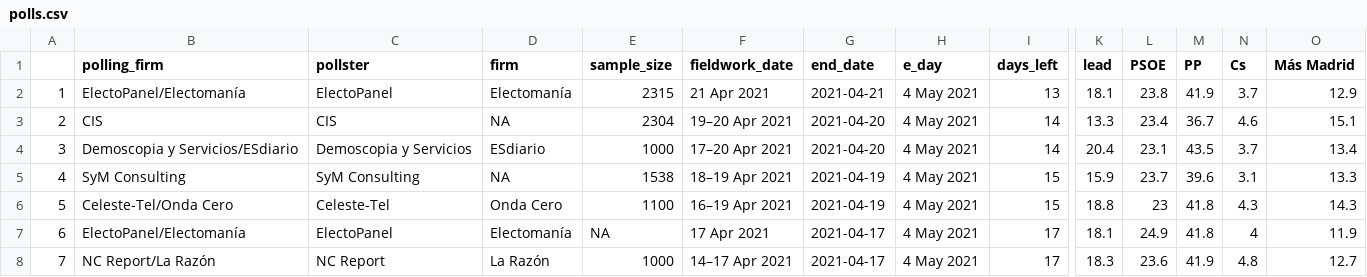
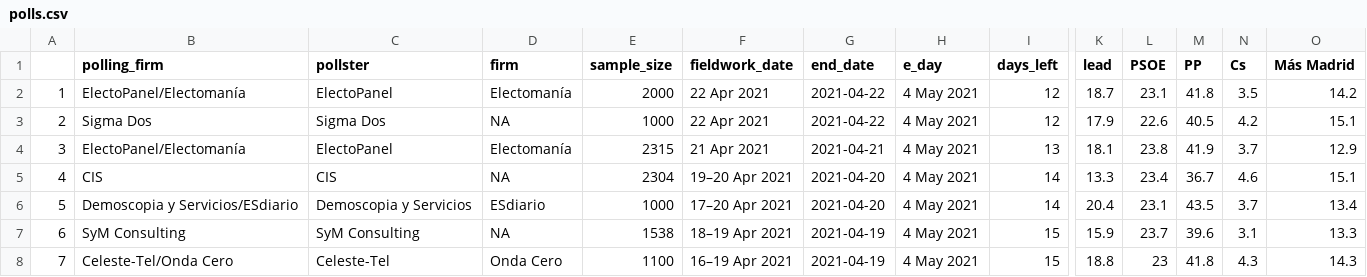
Before and after one commit to endikasatu/madrid-2021-model, a CSV file: data/polls.csv, drawn as a sheet; only a part is shown, gaps mark what is left out; the shorter side is filled out with more unchanged rows; addresses are those after the commit; rows hold the shown columns only; the diff names each change by its address in the sheet, - before the commit and + after, or states it on an @@ line.

```diff
--- a/data/polls.csv
+++ b/data/polls.csv
+row 2: 1 | ElectoPanel/Electomanía | ElectoPanel | Electomanía | 2000 | 22 Apr 2021 | 2021-04-22 | 4 May 2021 | 12 | 18.7 | 23.1 | 41.8 | 3.5 | 14.2
+row 3: 2 | Sigma Dos | Sigma Dos | NA | 1000 | 22 Apr 2021 | 2021-04-22 | 4 May 2021 | 12 | 17.9 | 22.6 | 40.5 | 4.2 | 15.1
@@ column A renumbered from row 4 down @@
```
Also changed, not shown: data/evol_intencion_voto.csv, data/evol_prob_mayorias.csv, 11 other files.
